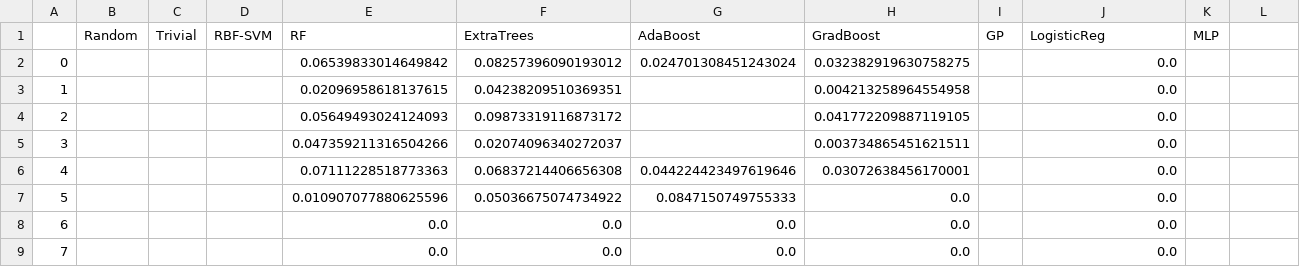
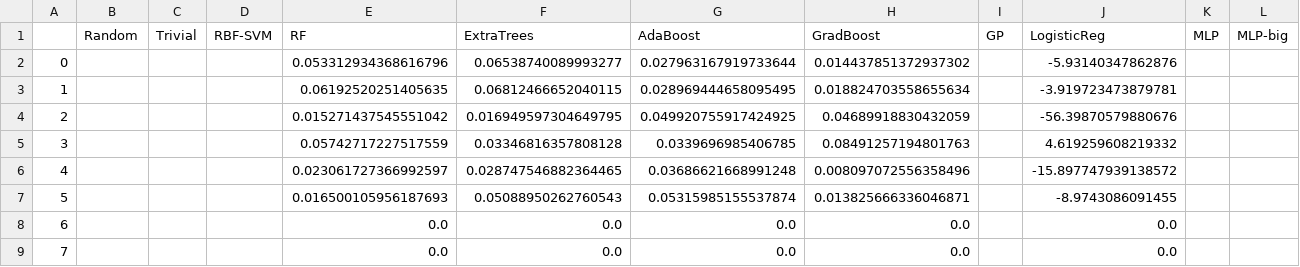
Before and after one commit to bkrosenz/ml4ils, a CSV file: results/ms_pipeline/theta0.01-small/lg_lg/results.lg_lg.classify.features.csv, drawn as a sheet; only a part is shown; the diff covers the shown part only.

```diff
--- a/results/ms_pipeline/theta0.01-small/lg_lg/results.lg_lg.classify.features.csv
+++ b/results/ms_pipeline/theta0.01-small/lg_lg/results.lg_lg.classify.features.csv
@@ -1,7 +1,7 @@
-,Random,Trivial,RBF-SVM,RF,ExtraTrees,AdaBoost,GradBoost,GP,LogisticReg,MLP
-0,,,,0.06539833014649842,0.08257396090193012,0.024701308451243024,0.032382919630758275,,0.0,
-1,,,,0.02096958618137615,0.04238209510369351,,0.004213258964554958,,0.0,
-2,,,,0.05649493024124093,0.09873319116873172,,0.041772209887119105,,0.0,
-3,,,,0.047359211316504266,0.02074096340272037,,0.003734865451621511,,0.0,
-4,,,,0.07111228518773363,0.06837214406656308,0.044224423497619646,0.03072638456170001,,0.0,
-5,,,,0.010907077880625596,0.05036675074734922,0.0847150749755333,0.0,,0.0,
+,Random,Trivial,RBF-SVM,RF,ExtraTrees,AdaBoost,GradBoost,GP,LogisticReg,MLP,MLP-big
+0,,,,0.053312934368616796,0.06538740089993277,0.027963167919733644,0.014437851372937302,,-5.93140347862876,,
+1,,,,0.06192520251405635,0.06812466652040115,0.028969444658095495,0.018824703558655634,,-3.919723473879781,,
+2,,,,0.015271437545551042,0.016949597304649795,0.049920755917424925,0.04689918830432059,,-56.39870579880676,,
+3,,,,0.05742717227517559,0.03346816357808128,0.0339696985406785,0.08491257194801763,,4.619259608219332,,
+4,,,,0.023061727366992597,0.028747546882364465,0.03686621668991248,0.008097072556358496,,-15.897747939138572,,
+5,,,,0.016500105956187693,0.05088950262760543,0.05315985155537874,0.013825666336046871,,-8.9743086091455,,
```
Also changed, not shown: 75 edited cells elsewhere in this file, results/ms_pipeline/theta0.01-short-2/wag_lg/results.wag_lg.classify.features.csv, results/ms_pipeline/theta0.01-short-2/wag_lg/results.wag_lg.regress.features.csv, 17 other files.
